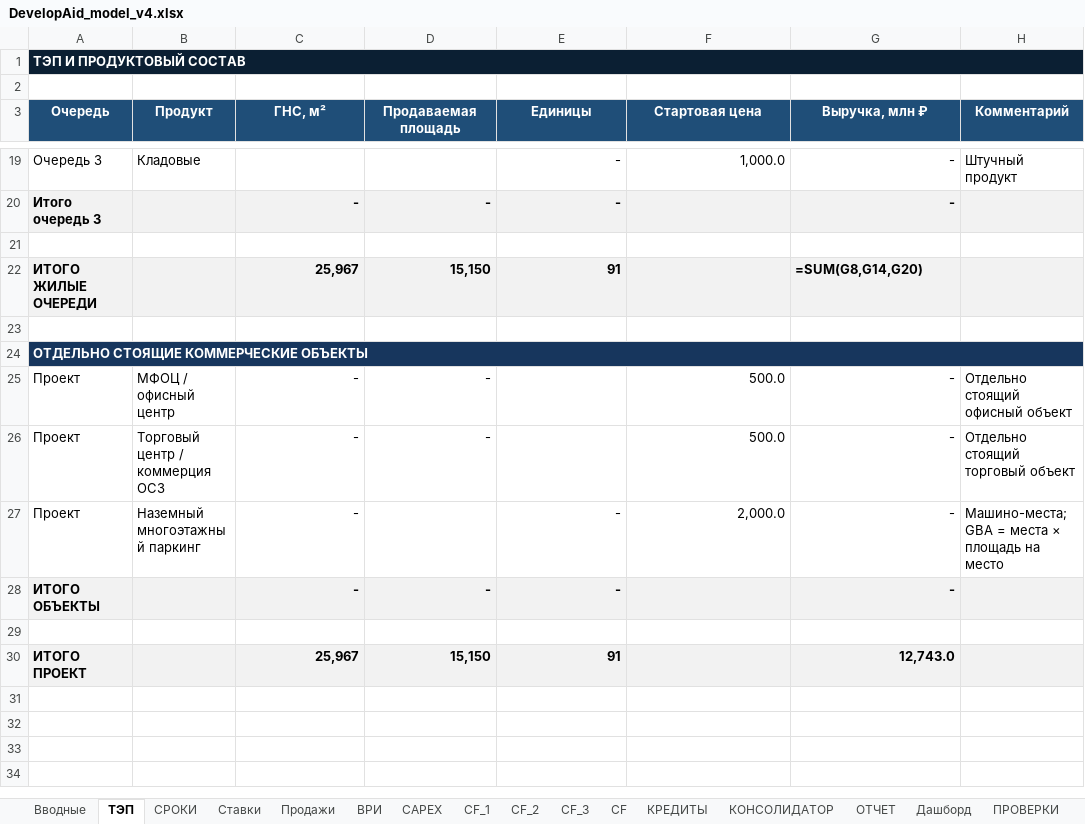
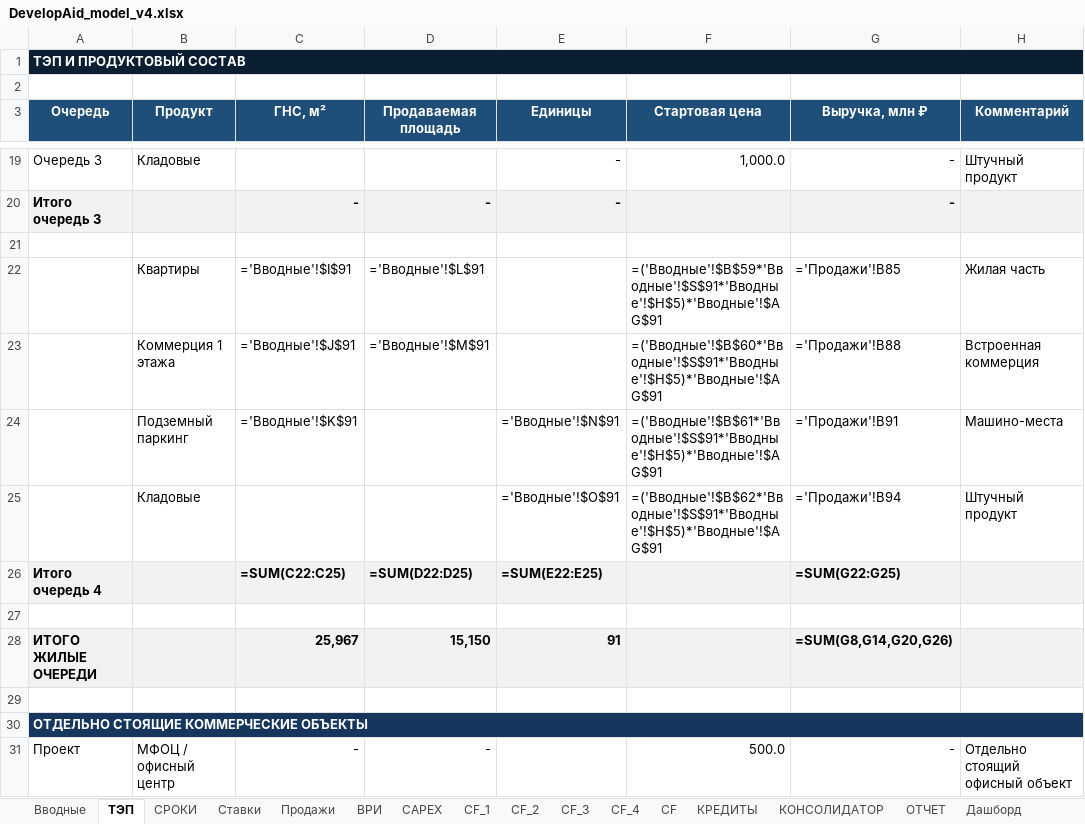
Before and after one commit to warstyle-plato/plato, an Excel workbook: templates/DevelopAid_model_v4.xlsx, sheet ТЭП, drawn as a sheet; only a part is shown, gaps mark what is left out; the shorter side is filled out with more unchanged rows; values as stored, in another font and other column widths than the file's, no borders; formulas without a stored value are shown as written; addresses are those after the commit; the diff names each change by its address in the sheet, - before the commit and + after, or states it on an @@ line.

```diff
--- a/templates/DevelopAid_model_v4.xlsx (sheet ТЭП)
+++ b/templates/DevelopAid_model_v4.xlsx (sheet ТЭП)
+sheet tab: CF_4
+row 22:  | Квартиры | ='Вводные'!$I$91 | ='Вводные'!$L$91 |  | =('Вводные'!$B$59*'Вводные'!$S$91*'Вводные'!$H$5)*'Вводные'!$AG$91 | ='Продажи'!B85 | Жилая часть
+row 23:  | Коммерция 1 этажа | ='Вводные'!$J$91 | ='Вводные'!$M$91 |  | =('Вводные'!$B$60*'Вводные'!$S$91*'Вводные'!$H$5)*'Вводные'!$AG$91 | ='Продажи'!B88 | Встроенная коммерция
+row 24:  | Подземный паркинг | ='Вводные'!$K$91 |  | ='Вводные'!$N$91 | =('Вводные'!$B$61*'Вводные'!$S$91*'Вводные'!$H$5)*'Вводные'!$AG$91 | ='Продажи'!B91 | Машино-места
+row 25:  | Кладовые |  |  | ='Вводные'!$O$91 | =('Вводные'!$B$62*'Вводные'!$S$91*'Вводные'!$H$5)*'Вводные'!$AG$91 | ='Продажи'!B94 | Штучный продукт
+row 26: Итого очередь 4 |  | =SUM(C22:C25) | =SUM(D22:D25) | =SUM(E22:E25) |  | =SUM(G22:G25)
+row 27: (empty)
-G28 (Выручка, млн ₽): =SUM(G8,G14,G20)
+G28 (Выручка, млн ₽): =SUM(G8,G14,G20,G26)
```
Also changed, not shown: sheet CAPEX, sheet Продажи, sheet ВРИ, sheet ОБЪЕКТЫ, sheet ОТЧЕТ, sheet ПРОВЕРКИ, 4 more sheets, formulas that keep their value, 2 other files.
